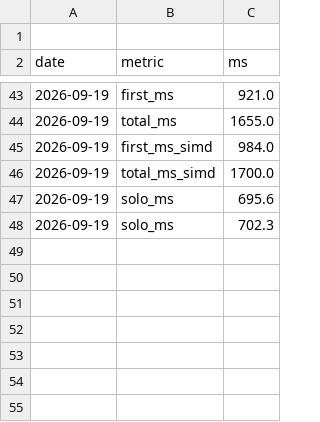
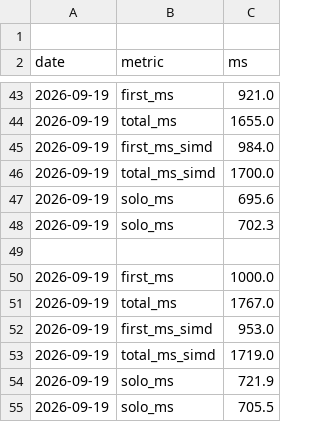
Before and after one commit to imazen/zenjpegai, a TSV file: benchmarks/wasm_demo_scheduling_2026-09-19.tsv, drawn as a sheet; only a part is shown, gaps mark what is left out; the diff names each change by its address in the sheet, - before the commit and + after, or states it on an @@ line.

Commit message:
bench(wasm): scheduling + threads measurements from the membudget gate run

```diff
--- a/benchmarks/wasm_demo_scheduling_2026-09-19.tsv
+++ b/benchmarks/wasm_demo_scheduling_2026-09-19.tsv
+row 49: (empty)
+row 50: 2026-09-19 | first_ms | 1000.0
+row 51: 2026-09-19 | total_ms | 1767.0
+row 52: 2026-09-19 | first_ms_simd | 953.0
+row 53: 2026-09-19 | total_ms_simd | 1719.0
+row 54: 2026-09-19 | solo_ms | 721.9
+row 55: 2026-09-19 | solo_ms | 705.5
```
Also changed, not shown: 1 other file.
